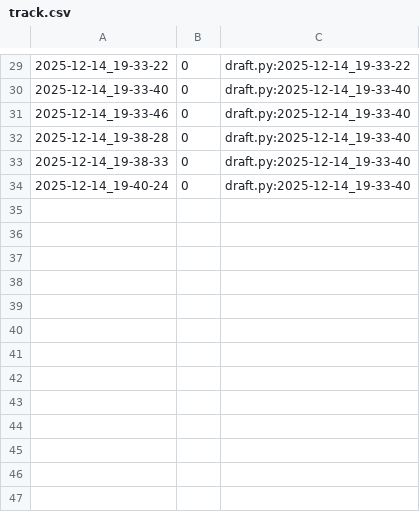
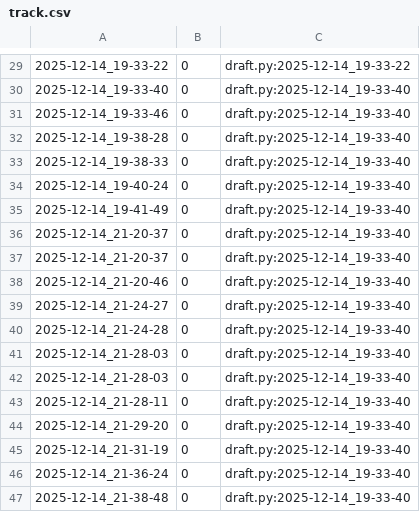
Before and after one commit to qxcode-course/poo-dd-cd-bloco-e-victoria-pinheiro, a CSV file: tasks/.tko/track/poo@shapes/track.csv, drawn as a sheet; only a part is shown, gaps mark what is left out; the diff names each change by its address in the sheet, - before the commit and + after, or states it on an @@ line.

Commit message:
tentativa da atividade shapes (incompleta)

```diff
--- a/tasks/.tko/track/poo@shapes/track.csv
+++ b/tasks/.tko/track/poo@shapes/track.csv
+row 35: 2025-12-14_19-41-49 | 0 | draft.py:2025-12-14_19-33-40
+row 36: 2025-12-14_21-20-37 | 0 | draft.py:2025-12-14_19-33-40
+row 37: 2025-12-14_21-20-37 | 0 | draft.py:2025-12-14_19-33-40
+row 38: 2025-12-14_21-20-46 | 0 | draft.py:2025-12-14_19-33-40
+row 39: 2025-12-14_21-24-27 | 0 | draft.py:2025-12-14_19-33-40
+row 40: 2025-12-14_21-24-28 | 0 | draft.py:2025-12-14_19-33-40
+row 41: 2025-12-14_21-28-03 | 0 | draft.py:2025-12-14_19-33-40
+row 42: 2025-12-14_21-28-03 | 0 | draft.py:2025-12-14_19-33-40
+row 43: 2025-12-14_21-28-11 | 0 | draft.py:2025-12-14_19-33-40
+row 44: 2025-12-14_21-29-20 | 0 | draft.py:2025-12-14_19-33-40
+row 45: 2025-12-14_21-31-19 | 0 | draft.py:2025-12-14_19-33-40
+row 46: 2025-12-14_21-36-24 | 0 | draft.py:2025-12-14_19-33-40
+row 47: 2025-12-14_21-38-48 | 0 | draft.py:2025-12-14_19-33-40
```
Also changed, not shown: 1 other file.
